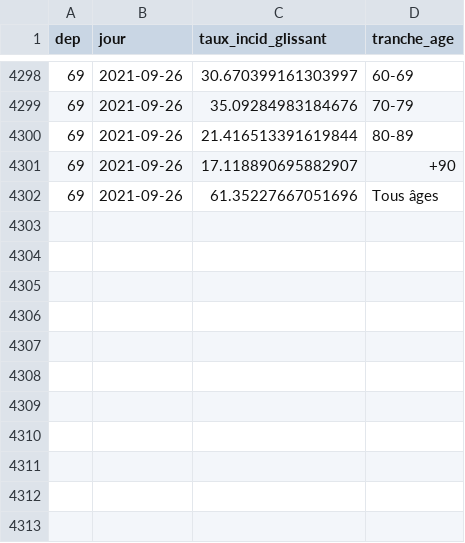
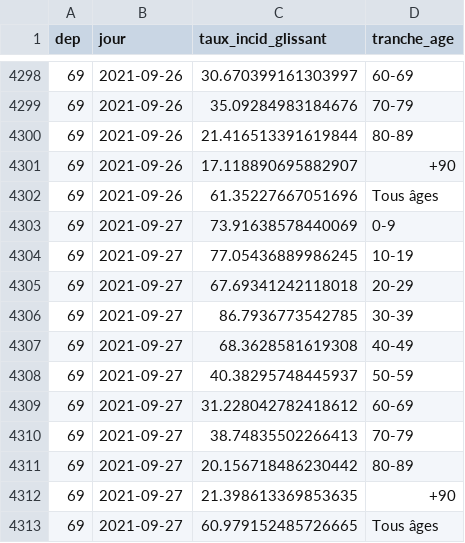
Before and after one commit to martiblc/covid-data-auto, a CSV file: data/incidence_rhone_age.csv, drawn as a sheet; only a part is shown, gaps mark what is left out; the diff names each change by its address in the sheet, - before the commit and + after, or states it on an @@ line.

```diff
--- a/data/incidence_rhone_age.csv
+++ b/data/incidence_rhone_age.csv
+row 4303: 69 | 2021-09-27 | 73.91638578440069 | 0-9
+row 4304: 69 | 2021-09-27 | 77.05436889986245 | 10-19
+row 4305: 69 | 2021-09-27 | 67.69341242118018 | 20-29
+row 4306: 69 | 2021-09-27 | 86.7936773542785 | 30-39
+row 4307: 69 | 2021-09-27 | 68.3628581619308 | 40-49
+row 4308: 69 | 2021-09-27 | 40.38295748445937 | 50-59
+row 4309: 69 | 2021-09-27 | 31.228042782418612 | 60-69
+row 4310: 69 | 2021-09-27 | 38.74835502266413 | 70-79
+row 4311: 69 | 2021-09-27 | 20.156718486230442 | 80-89
+row 4312: 69 | 2021-09-27 | 21.398613369853635 | +90
+row 4313: 69 | 2021-09-27 | 60.979152485726665 | Tous âges
```
Also changed, not shown: data/incidence_france.csv, data/incidence_rhone.csv, 13 other files.
